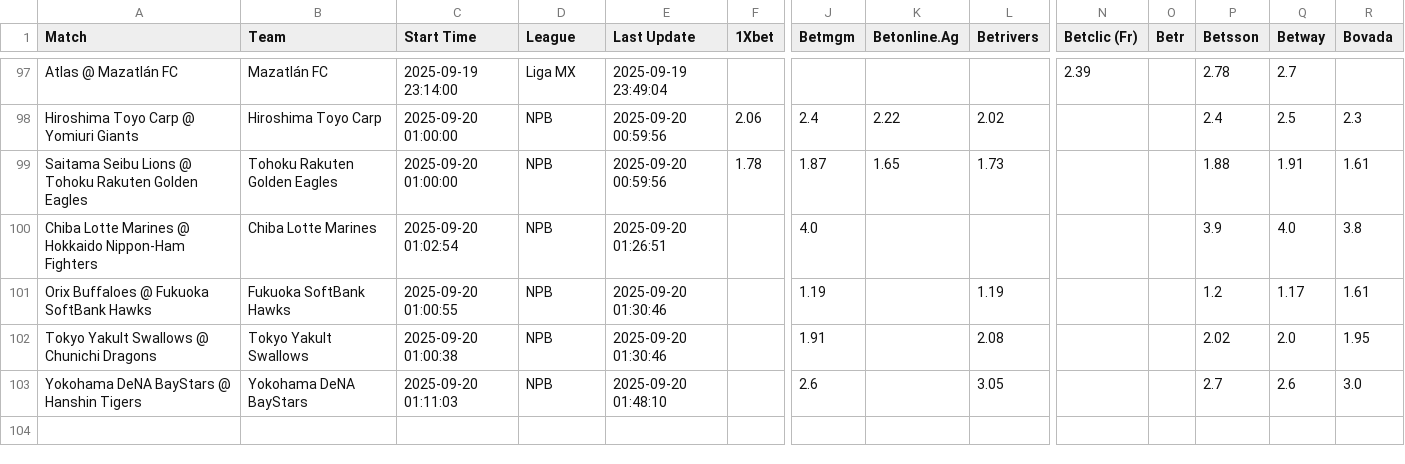
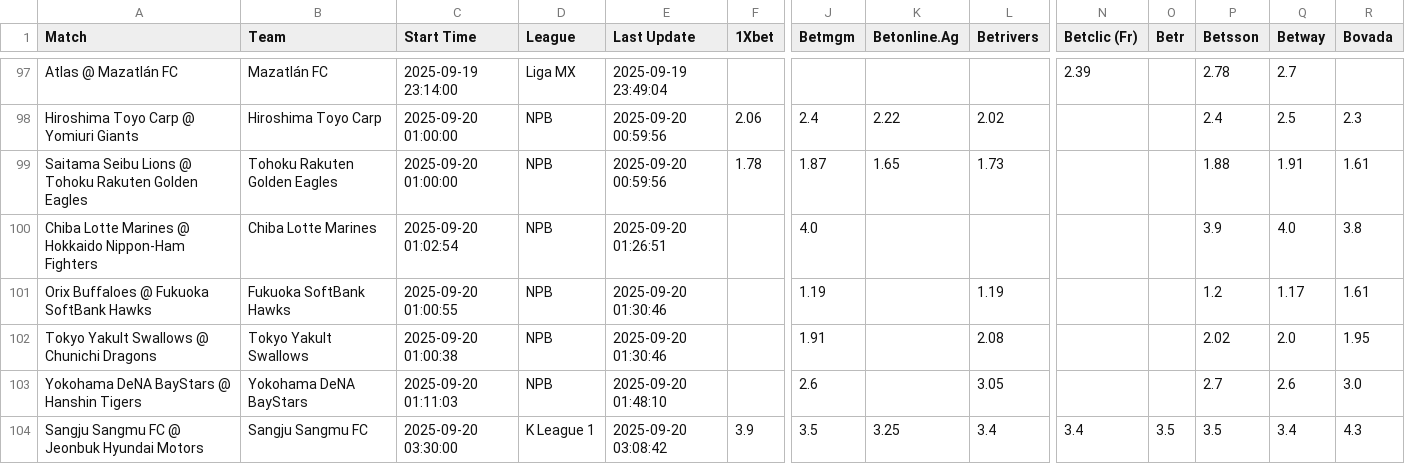
Before and after one commit to aqsmith02/paper-betting-tracker, a CSV file: data/master_pin_full.csv, drawn as a sheet; only a part is shown, gaps mark what is left out; rows hold the shown columns only; the diff names each change by its address in the sheet, - before the commit and + after, or states it on an @@ line.

```diff
--- a/data/master_pin_full.csv
+++ b/data/master_pin_full.csv
+row 104: Sangju Sangmu FC @ Jeonbuk Hyundai Motors | Sangju Sangmu FC | 2025-09-20 03:30:00 | K League 1 | 2025-09-20 03:08:42 | 3.9 | 3.5 | 3.25 | 3.4 | 3.4 | 3.5 | 3.5 | 3.4 | 4.3
```
Also changed, not shown: data/master_pin_bets.csv.
